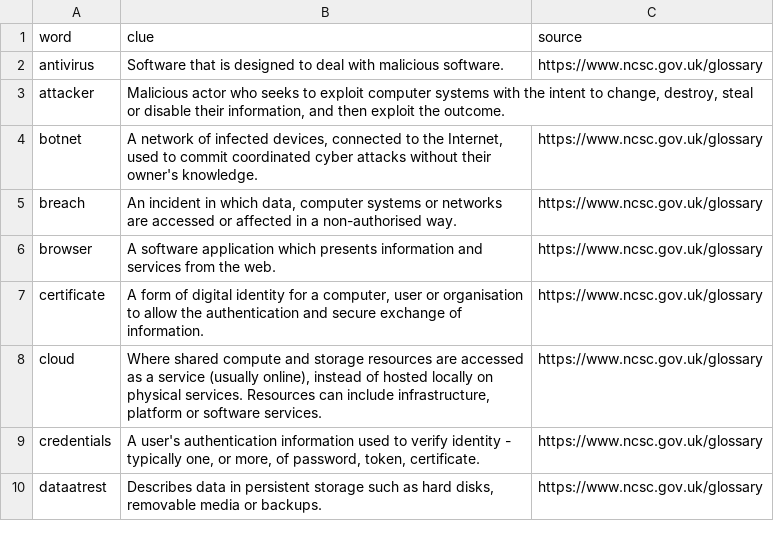
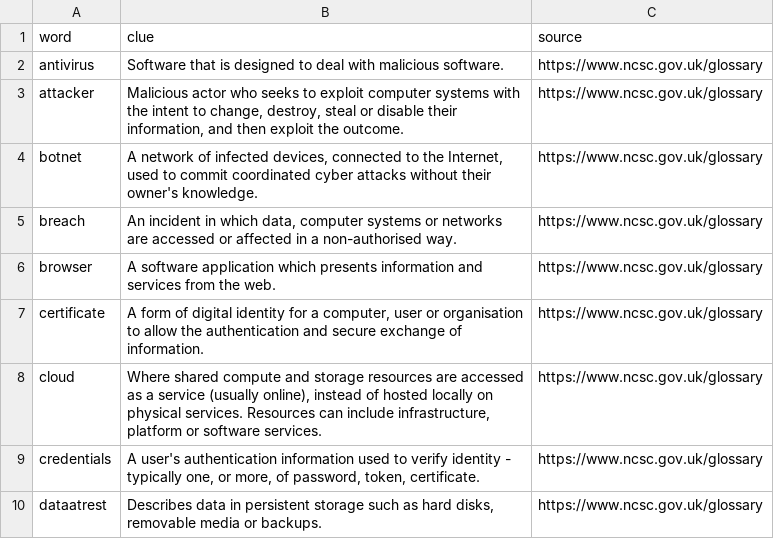
Before and after one commit to david-wm-sanders/latex-crossword, a CSV file: words.csv, drawn as a sheet; only a part is shown.

Commit message:
Add source for entry

```diff
--- a/words.csv
+++ b/words.csv
@@ -2,3 +2,3 @@
 "antivirus","Software that is designed to deal with malicious software.","https://www.ncsc.gov.uk/glossary"
-"attacker","Malicious actor who seeks to exploit computer systems with the intent to change, destroy, steal or disable their information, and then exploit the outcome."
+"attacker","Malicious actor who seeks to exploit computer systems with the intent to change, destroy, steal or disable their information, and then exploit the outcome.","https://www.ncsc.gov.uk/glossary"
 "botnet","A network of infected devices, connected to the Internet, used to commit coordinated cyber attacks without their owner's knowledge.","https://www.ncsc.gov.uk/glossary"
```
